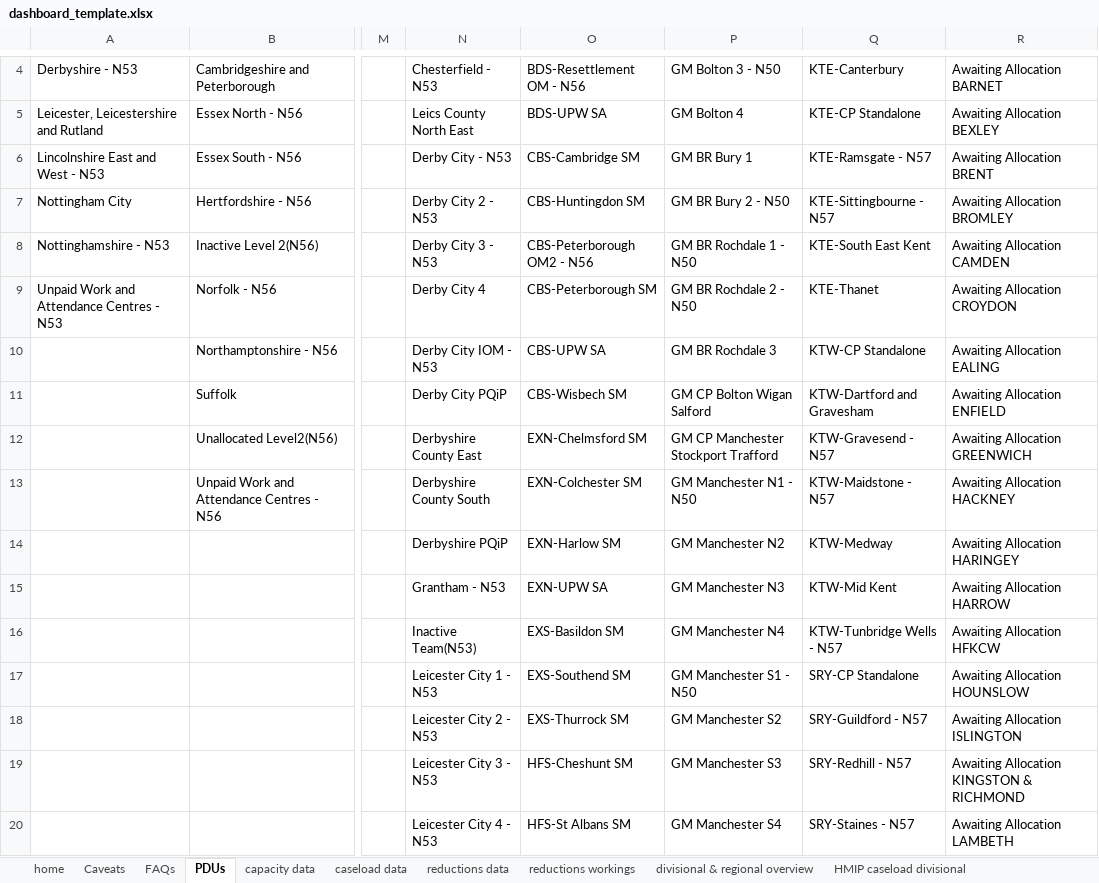
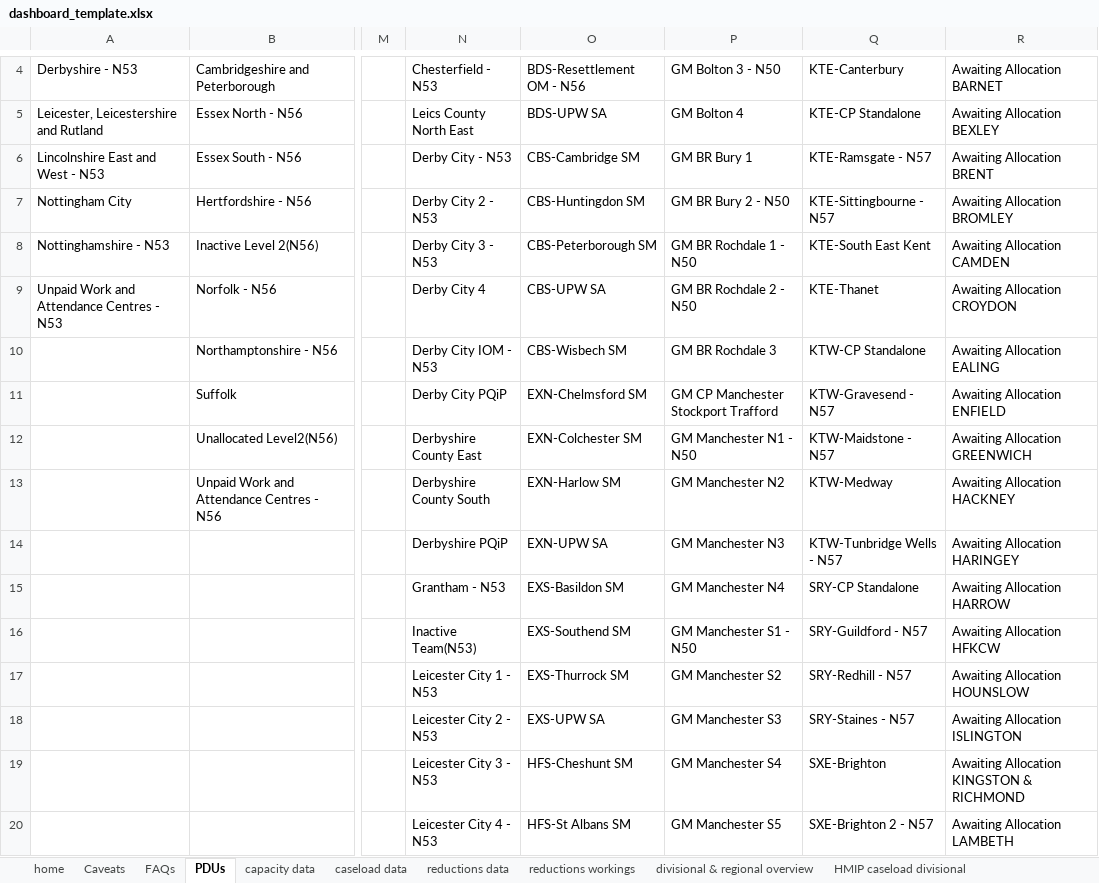
Before and after one commit to ministryofjustice/wmt-worker, an Excel workbook: app/templates/dashboard_template.xlsx, sheet PDUs, drawn as a sheet; only a part is shown, gaps mark what is left out; values as stored, in another font and other column widths than the file's, no cell formats; conditional formats not drawn; the diff covers the shown part only; the diff names each change by its address in the sheet, - before the commit and + after, or states it on an @@ line.

Commit message:
DASHBOARD UPDATE

```diff
--- a/app/templates/dashboard_template.xlsx (sheet PDUs)
+++ b/app/templates/dashboard_template.xlsx (sheet PDUs)
-O8: CBS-Peterborough OM2 - N56
+O8: CBS-Peterborough SM
-O9: CBS-Peterborough SM
+O9: CBS-UPW SA
-O10: CBS-UPW SA
+O10: CBS-Wisbech SM
-O11: CBS-Wisbech SM
+O11: EXN-Chelmsford SM
-P11: GM CP Bolton Wigan Salford
+P11: GM CP Manchester Stockport Trafford
-Q11: KTW-Dartford and Gravesham
+Q11: KTW-Gravesend - N57
-O12: EXN-Chelmsford SM
+O12: EXN-Colchester SM
-P12: GM CP Manchester Stockport Trafford
+P12: GM Manchester N1 - N50
-Q12: KTW-Gravesend - N57
+Q12: KTW-Maidstone - N57
-O13: EXN-Colchester SM
+O13: EXN-Harlow SM
-P13: GM Manchester N1 - N50
+P13: GM Manchester N2
-Q13: KTW-Maidstone - N57
+Q13: KTW-Medway
-O14: EXN-Harlow SM
+O14: EXN-UPW SA
-P14: GM Manchester N2
+P14: GM Manchester N3
-Q14: KTW-Medway
+Q14: KTW-Tunbridge Wells - N57
-O15: EXN-UPW SA
+O15: EXS-Basildon SM
-P15: GM Manchester N3
+P15: GM Manchester N4
-Q15: KTW-Mid Kent
+Q15: SRY-CP Standalone
-O16: EXS-Basildon SM
+O16: EXS-Southend SM
-P16: GM Manchester N4
+P16: GM Manchester S1 - N50
-Q16: KTW-Tunbridge Wells - N57
+Q16: SRY-Guildford - N57
-O17: EXS-Southend SM
+O17: EXS-Thurrock SM
-P17: GM Manchester S1 - N50
+P17: GM Manchester S2
-Q17: SRY-CP Standalone
+Q17: SRY-Redhill - N57
-O18: EXS-Thurrock SM
+O18: EXS-UPW SA
-P18: GM Manchester S2
+P18: GM Manchester S3
-Q18: SRY-Guildford - N57
+Q18: SRY-Staines - N57
-P19: GM Manchester S3
+P19: GM Manchester S4
-Q19: SRY-Redhill - N57
+Q19: SXE-Brighton
-P20: GM Manchester S4
+P20: GM Manchester S5
-Q20: SRY-Staines - N57
+Q20: SXE-Brighton 2 - N57
```
Also changed, not shown: 125 edited cells elsewhere in this sheet, sheet team overview, cell formats.
